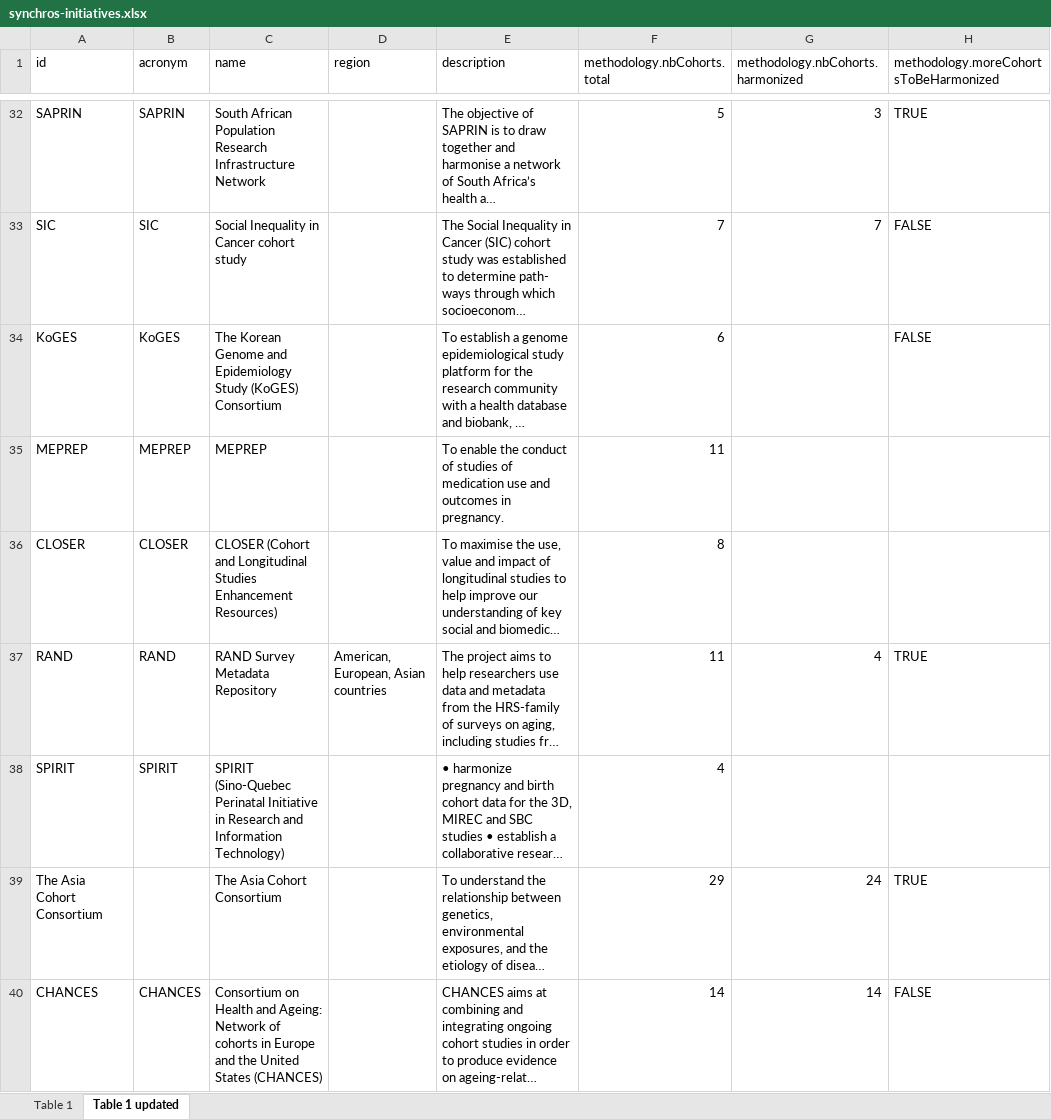
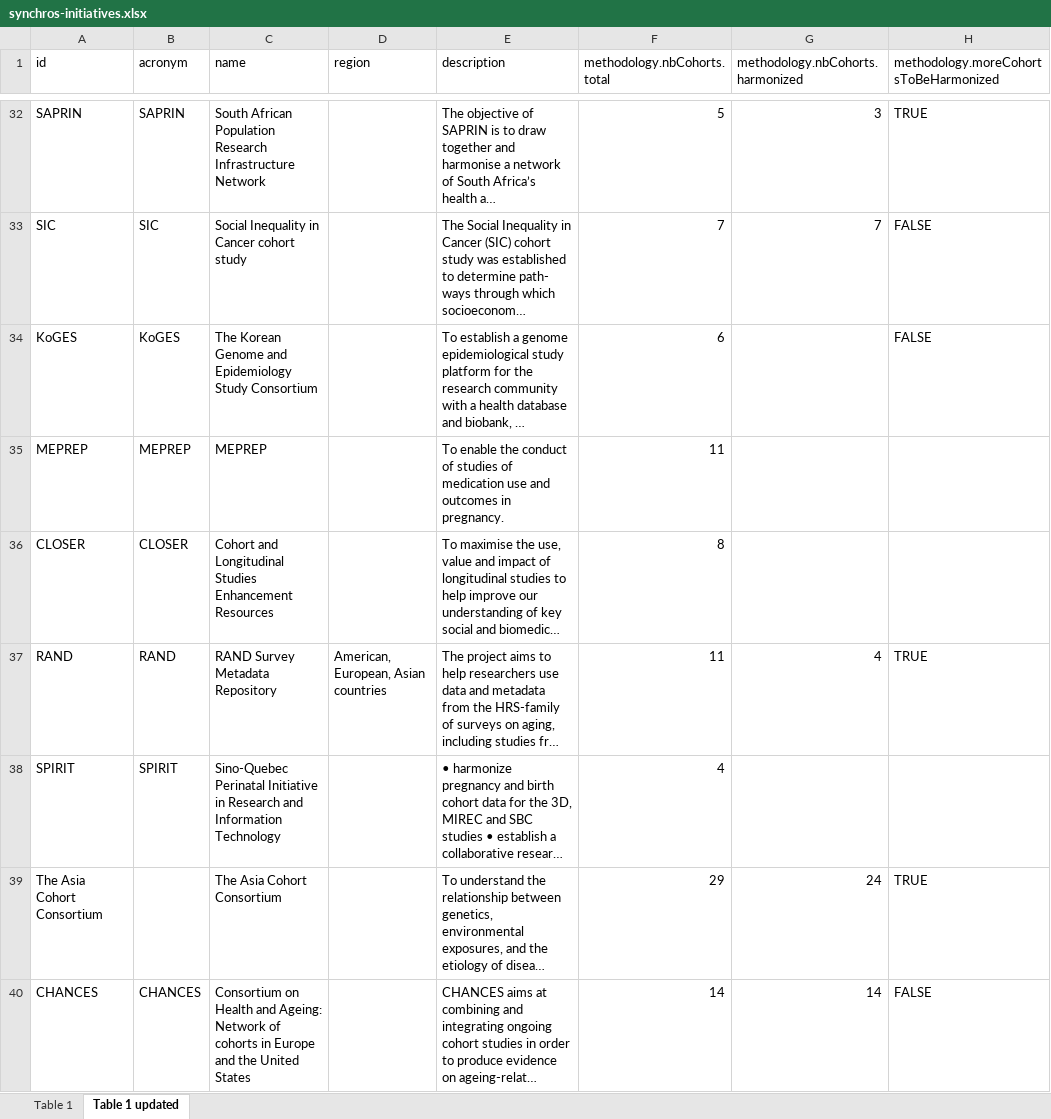
Before and after one commit to CCOMS-UAM/mapping-initiatives, an Excel workbook: dat/synchros-initiatives.xlsx, sheet Table 1 updated, drawn as a sheet; only a part is shown, gaps mark what is left out; long unchanged cells end in …; values as stored, in another font and other column widths than the file's, no borders; the diff covers the shown part only; the diff names each change by its address in the sheet, - before the commit and + after, or states it on an @@ line.

Commit message:
Acronyms needed to be stripped-down from the initiative names in the initiatives not updated in the Mica repository

```diff
--- a/dat/synchros-initiatives.xlsx (sheet Table 1 updated)
+++ b/dat/synchros-initiatives.xlsx (sheet Table 1 updated)
-C34 (name): …Epidemiology Study (KoGES) Consortium
+C34 (name): …Epidemiology Study Consortium
-C36 (name): CLOSER (Cohort and Longitudinal Studies Enhancement Resources)
+C36 (name): Cohort and Longitudinal Studies Enhancement Resources
-C38 (name): SPIRIT (Sino-Quebec Perinatal Initiative in Research and Information Technology)
+C38 (name): Sino-Quebec Perinatal Initiative in Research and Information Technology
-C40 (name): …United States (CHANCES)
+C40 (name): …United States
```
Also changed, not shown: 13 edited cells elsewhere in this sheet, 1 other file.
